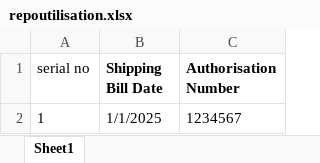
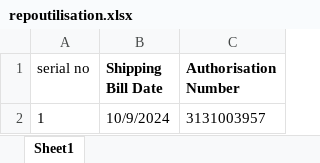
Before and after one commit to girish-lucrative/repository_-_utilisation, an Excel workbook: uploads/excels/repoutilisation.xlsx, sheet Sheet1, drawn as a sheet; values as stored, in another font and other column widths than the file's, no borders; the diff names each change by its address in the sheet, - before the commit and + after, or states it on an @@ line.

```diff
--- a/uploads/excels/repoutilisation.xlsx (sheet Sheet1)
+++ b/uploads/excels/repoutilisation.xlsx (sheet Sheet1)
-B2 (Shipping Bill Date): 1/1/2025
+B2 (Shipping Bill Date): 10/9/2024
-C2 (Authorisation Number): 1234567
+C2 (Authorisation Number): 3131003957
```
Also changed, not shown: 2 other files.
